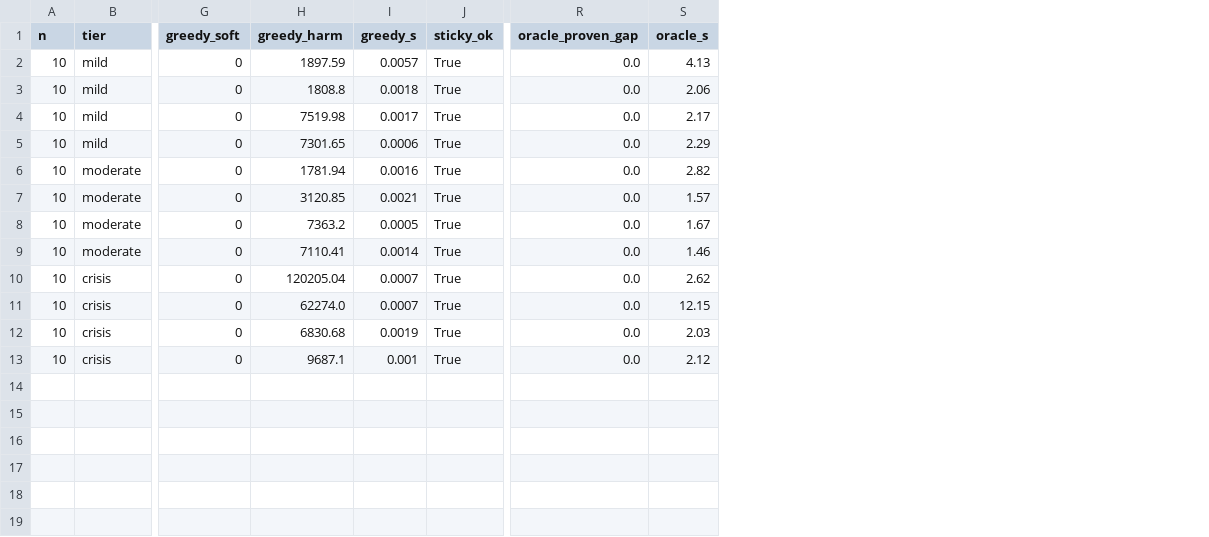
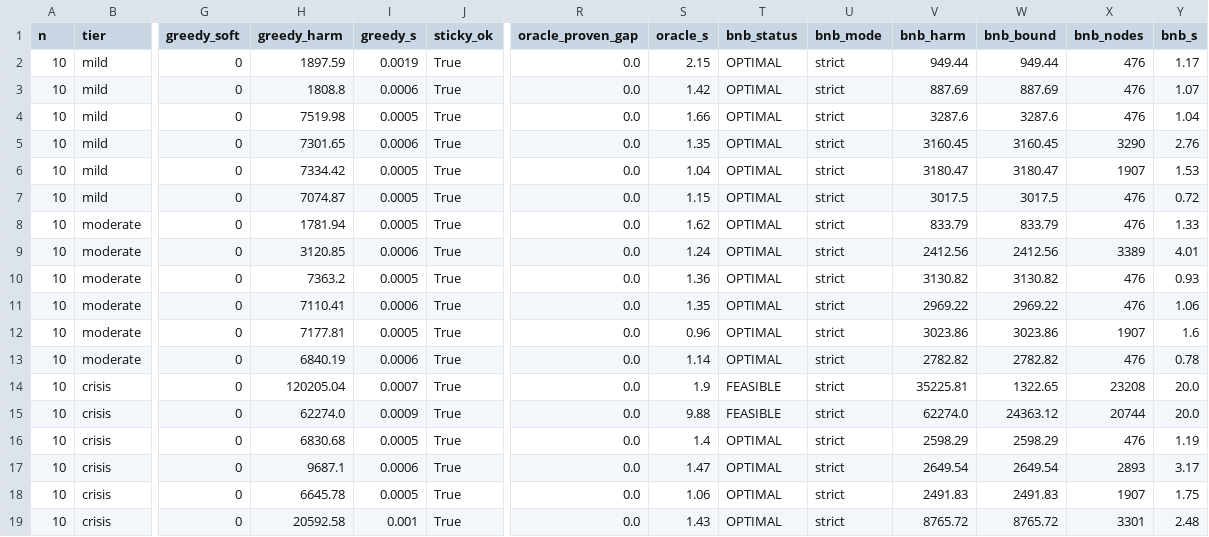
Before and after one commit to realastronics/UrjaNiyam, a CSV file: Data/processed/benchmarks/gap_greedy_vs_oracle.csv, drawn as a sheet; only a part is shown, gaps mark what is left out; addresses are those after the commit; rows hold the shown columns only; the diff names each change by its address in the sheet, - before the commit and + after, or states it on an @@ line.

Commit message:
updated greedy output

```diff
--- a/Data/processed/benchmarks/gap_greedy_vs_oracle.csv
+++ b/Data/processed/benchmarks/gap_greedy_vs_oracle.csv
+column T (bnb_status), rows 2-5: all OPTIMAL; rows 8-11: all OPTIMAL; rows 14-17: FEASIBLE | FEASIBLE | OPTIMAL | OPTIMAL
+column U (bnb_mode), rows 2-5: all strict; rows 8-11: all strict; rows 14-17: all strict
+column V (bnb_harm), rows 2-5: 949.44 | 887.69 | 3287.6 | 3160.45; rows 8-11: 833.79 | 2412.56 | 3130.82 | 2969.22; rows 14-17: 35225.81 | 62274.0 | 2598.29 | 2649.54
+column W (bnb_bound), rows 2-5: 949.44 | 887.69 | 3287.6 | 3160.45; rows 8-11: 833.79 | 2412.56 | 3130.82 | 2969.22; rows 14-17: 1322.65 | 24363.12 | 2598.29 | 2649.54
+column X (bnb_nodes), rows 2-5: 476 | 476 | 476 | 3290; rows 8-11: 476 | 3389 | 476 | 476; rows 14-17: 23208 | 20744 | 476 | 2893
+column Y (bnb_s), rows 2-5: 1.17 | 1.07 | 1.04 | 2.76; rows 8-11: 1.33 | 4.01 | 0.93 | 1.06; rows 14-17: 20.0 | 20.0 | 1.19 | 3.17
-I2 (greedy_s): 0.0057
+I2 (greedy_s): 0.0019
-S2 (oracle_s): 4.13
+S2 (oracle_s): 2.15
-I3 (greedy_s): 0.0018
+I3 (greedy_s): 0.0006
-S3 (oracle_s): 2.06
+S3 (oracle_s): 1.42
-I4 (greedy_s): 0.0017
+I4 (greedy_s): 0.0005
-S4 (oracle_s): 2.17
+S4 (oracle_s): 1.66
-S5 (oracle_s): 2.29
+S5 (oracle_s): 1.35
+row 6: 10 | mild | 0 | 7334.42 | 0.0005 | True | 0.0 | 1.04 | OPTIMAL | strict | 3180.47 | 3180.47 | 1907 | 1.53
+row 7: 10 | mild | 0 | 7074.87 | 0.0005 | True | 0.0 | 1.15 | OPTIMAL | strict | 3017.5 | 3017.5 | 476 | 0.72
-I8 (greedy_s): 0.0016
+I8 (greedy_s): 0.0005
-S8 (oracle_s): 2.82
+S8 (oracle_s): 1.62
-I9 (greedy_s): 0.0021
+I9 (greedy_s): 0.0006
-S9 (oracle_s): 1.57
+S9 (oracle_s): 1.24
-S10 (oracle_s): 1.67
+S10 (oracle_s): 1.36
-I11 (greedy_s): 0.0014
+I11 (greedy_s): 0.0006
-S11 (oracle_s): 1.46
+S11 (oracle_s): 1.35
+row 12: 10 | moderate | 0 | 7177.81 | 0.0005 | True | 0.0 | 0.96 | OPTIMAL | strict | 3023.86 | 3023.86 | 1907 | 1.6
+row 13: 10 | moderate | 0 | 6840.19 | 0.0006 | True | 0.0 | 1.14 | OPTIMAL | strict | 2782.82 | 2782.82 | 476 | 0.78
-S14 (oracle_s): 2.62
+S14 (oracle_s): 1.9
-I15 (greedy_s): 0.0007
+I15 (greedy_s): 0.0009
-S15 (oracle_s): 12.15
+S15 (oracle_s): 9.88
-I16 (greedy_s): 0.0019
+I16 (greedy_s): 0.0005
-S16 (oracle_s): 2.03
+S16 (oracle_s): 1.4
-I17 (greedy_s): 0.001
+I17 (greedy_s): 0.0006
-S17 (oracle_s): 2.12
+S17 (oracle_s): 1.47
+row 18: 10 | crisis | 0 | 6645.78 | 0.0005 | True | 0.0 | 1.06 | OPTIMAL | strict | 2491.83 | 2491.83 | 1907 | 1.75
+row 19: 10 | crisis | 0 | 20592.58 | 0.001 | True | 0.0 | 1.43 | OPTIMAL | strict | 8765.72 | 8765.72 | 3301 | 2.48
```
